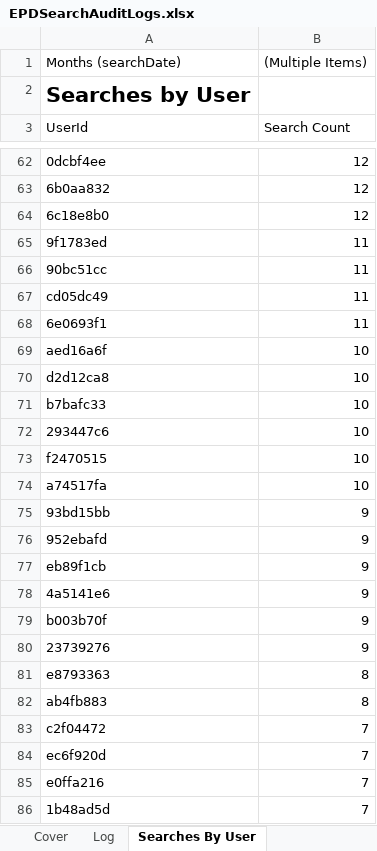
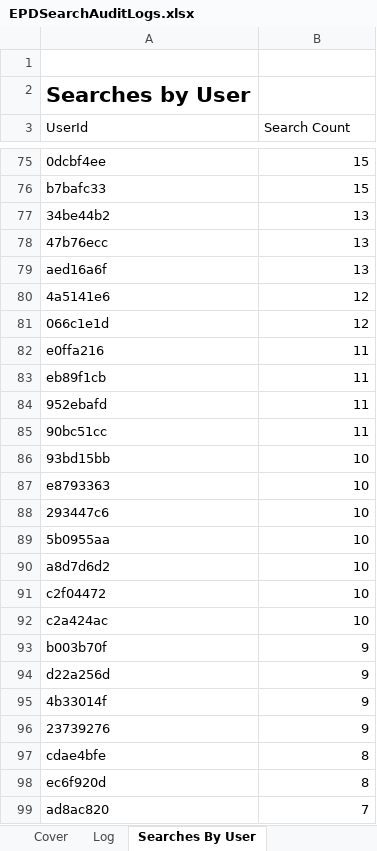
Before and after one commit to eyes-off/eugene-oregon, an Excel workbook: FlockAuditLogs/EPDSearchAuditLogs.xlsx, sheet Searches By User, drawn as a sheet; only a part is shown, gaps mark what is left out; the shorter side is filled out with more unchanged rows; values as stored, in another font and other column widths than the file's, no borders; charts and pictures not drawn; removed rows and columns are numbered as before the commit, all else as after; the diff covers the shown part only; the diff names each change by its address in the sheet, - before the commit and + after, or states it on an @@ line.

```diff
--- a/FlockAuditLogs/EPDSearchAuditLogs.xlsx (sheet Searches By User)
+++ b/FlockAuditLogs/EPDSearchAuditLogs.xlsx (sheet Searches By User)
-row 1: Months (searchDate) | (Multiple Items)
+row 1: (empty)
-B75 (Search Count): 12
+B75 (Search Count): 15
+row 76: b7bafc33 | 15
+row 77: 34be44b2 | 13
+row 78: 47b76ecc | 13
+row 79: aed16a6f | 13
-A80 (UserId): 6b0aa832
+A80 (UserId): 4a5141e6
-A81 (UserId): 6c18e8b0
+A81 (UserId): 066c1e1d
+row 82: e0ffa216 | 11
-A83 (UserId): 9f1783ed
+A83 (UserId): eb89f1cb
+row 84: 952ebafd | 11
-row 67: cd05dc49 | 11
-row 68: 6e0693f1 | 11
-A86 (UserId): aed16a6f
+A86 (UserId): 93bd15bb
-row 70: d2d12ca8 | 10
-A87 (UserId): b7bafc33
+A87 (UserId): e8793363
+row 89: 5b0955aa | 10
+row 90: a8d7d6d2 | 10
-A91 (UserId): f2470515
+A91 (UserId): c2f04472
-A92 (UserId): a74517fa
+A92 (UserId): c2a424ac
-row 75: 93bd15bb | 9
-row 76: 952ebafd | 9
-row 77: eb89f1cb | 9
-row 78: 4a5141e6 | 9
+row 94: d22a256d | 9
+row 95: 4b33014f | 9
-row 81: e8793363 | 8
-A97 (UserId): ab4fb883
+A97 (UserId): cdae4bfe
-row 83: c2f04472 | 7
-B98 (Search Count): 7
+B98 (Search Count): 8
-A99 (UserId): e0ffa216
+A99 (UserId): ad8ac820
```
Also changed, not shown: 64 added rows, 52 removed rows, 4 moved rows and 40 edited cells elsewhere in this sheet, sheet Log, sheet Searches By Reason, sheet SearchesByTimeOfDay, other sheet tabs, hidden cells, charts or pictures, FlockAuditLogs/EPDLocalFlockSearchAudit_ConsecutiveDayAnomalies_2025-09-22.xlsx, 45 other files.
